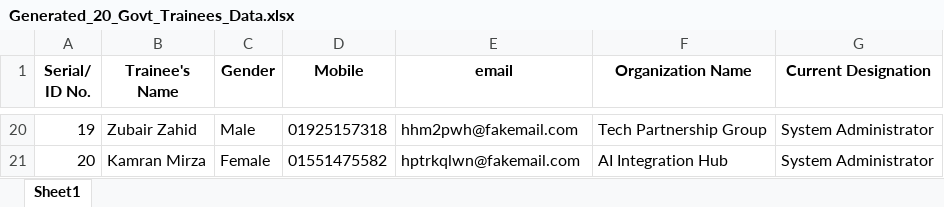
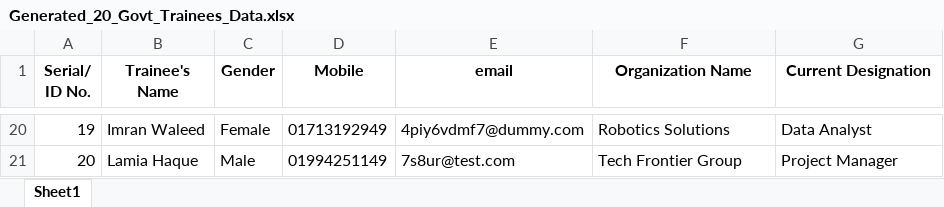
Before and after one commit to iamzakaria/edge-tmp, an Excel workbook: adminPanel/Generated_20_Govt_Trainees_Data.xlsx, sheet Sheet1, drawn as a sheet; only a part is shown, gaps mark what is left out; values as stored, in another font and other column widths than the file's, no borders; the diff covers the shown part only; the diff names each change by its address in the sheet, - before the commit and + after, or states it on an @@ line.

```diff
--- a/adminPanel/Generated_20_Govt_Trainees_Data.xlsx (sheet Sheet1)
+++ b/adminPanel/Generated_20_Govt_Trainees_Data.xlsx (sheet Sheet1)
-B20 (Trainee's Name): Zubair Zahid
+B20 (Trainee's Name): Imran Waleed
-C20 (Gender): Male
+C20 (Gender): Female
-D20 (Mobile): 01925157318
+D20 (Mobile): 01713192949
-E20 (email): hhm2pwh@fakemail.com
+E20 (email): 4piy6vdmf7@dummy.com
-F20 (Organization Name): Tech Partnership Group
+F20 (Organization Name): Robotics Solutions
-G20 (Current Designation): System Administrator
+G20 (Current Designation): Data Analyst
-B21 (Trainee's Name): Kamran Mirza
+B21 (Trainee's Name): Lamia Haque
-C21 (Gender): Female
+C21 (Gender): Male
-D21 (Mobile): 01551475582
+D21 (Mobile): 01994251149
-E21 (email): hptrkqlwn@fakemail.com
+E21 (email): 7s8ur@test.com
-F21 (Organization Name): AI Integration Hub
+F21 (Organization Name): Tech Frontier Group
-G21 (Current Designation): System Administrator
+G21 (Current Designation): Project Manager
```
Also changed, not shown: 96 edited cells elsewhere in this sheet, adminPanel/Generated_20_HAT_Trainees_Data.xlsx, 4 other files.
